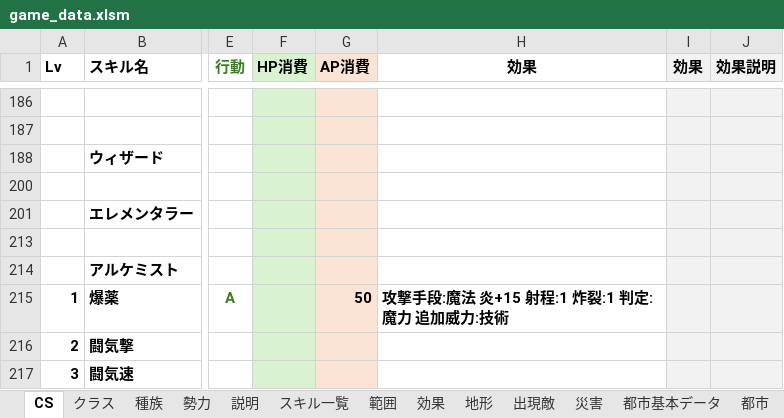
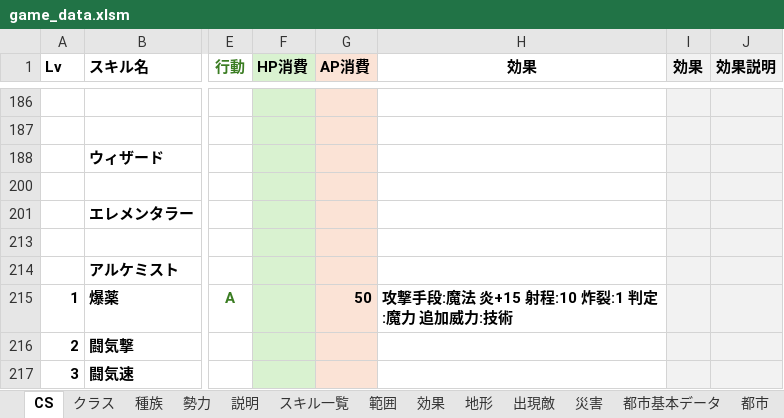
Before and after one commit to siev0000/fantasy_Strategy, an Excel workbook: data/source/game_data.xlsm, sheet CS, drawn as a sheet; only a part is shown, gaps mark what is left out; values as stored, in another font and other column widths than the file's, no borders; the diff covers the shown part only; the diff names each change by its address in the sheet, - before the commit and + after, or states it on an @@ line.

```diff
--- a/data/source/game_data.xlsm (sheet CS)
+++ b/data/source/game_data.xlsm (sheet CS)
-H215 (効果): 攻撃手段:魔法 炎+15 射程:1 炸裂:1 判定:魔力 追加威力:技術
+H215 (効果): 攻撃手段:魔法 炎+15 射程:10 炸裂:1 判定:魔力 追加威力:技術
```
Also changed, not shown: 18 edited cells elsewhere in this sheet, sheet スキル一覧, sheet 装備, other sheet tabs, hidden cells, 8 other files.
